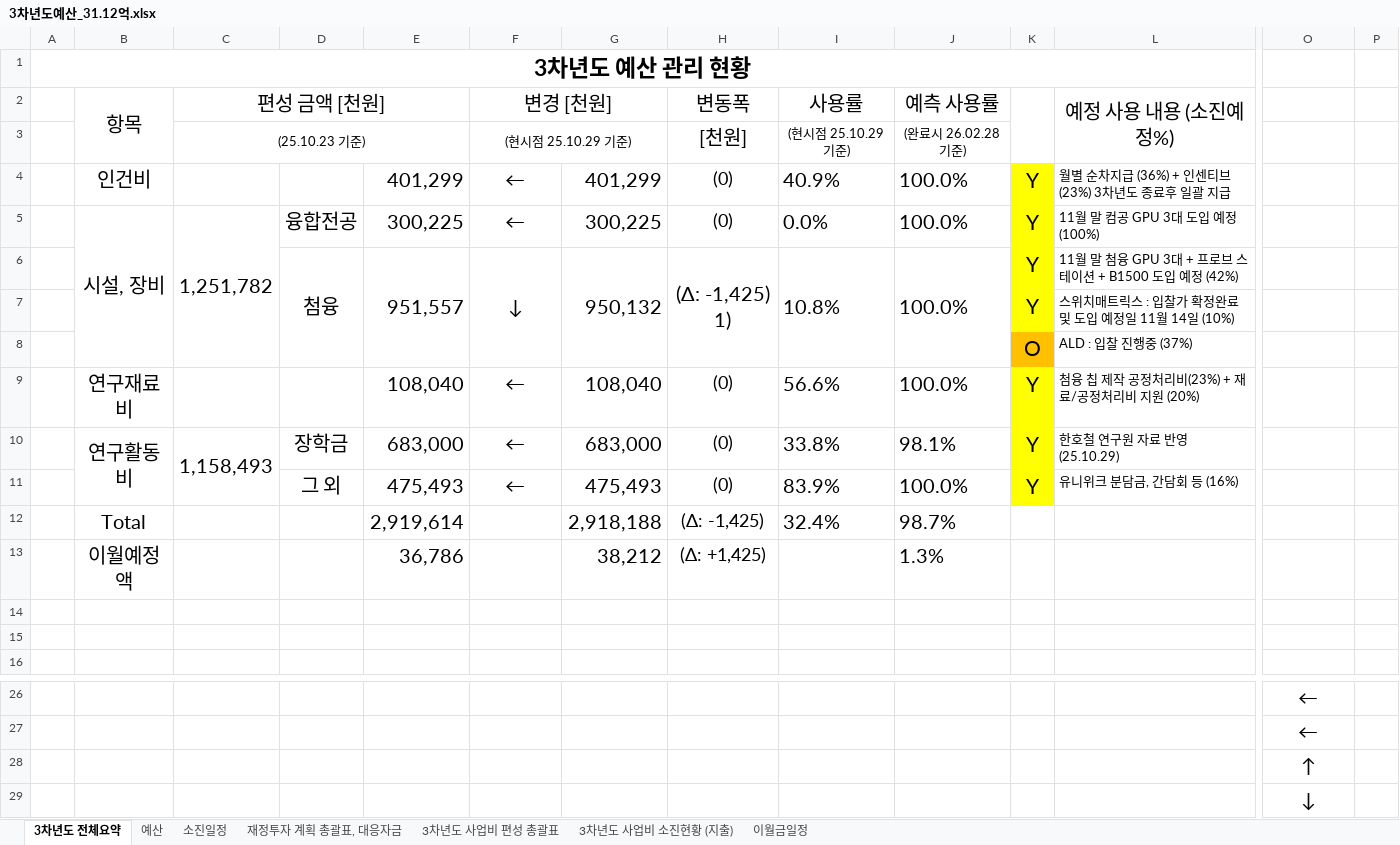
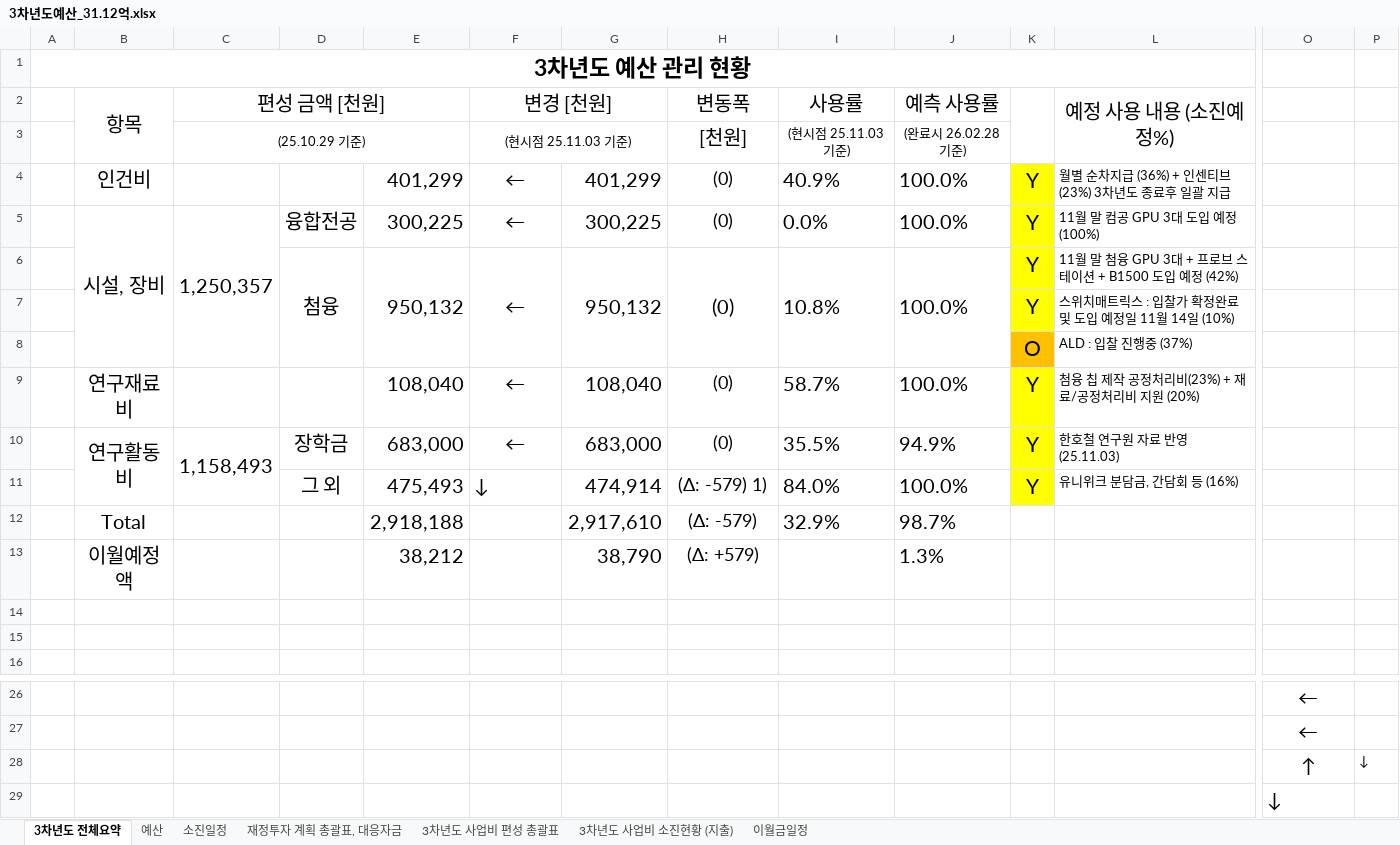
Before and after one commit to vectorcont62-dev/SSSU-third, an Excel workbook: 3차년도예산_31.12억.xlsx, sheet 3차년도 전체요약, drawn as a sheet; only a part is shown, gaps mark what is left out; values as stored, in another font and other column widths than the file's, no borders; removed rows and columns are numbered as before the commit, all else as after; rows hold the shown columns only; the diff names each change by its address in the sheet, - before the commit and + after, or states it on an @@ line.

```diff
--- a/3차년도예산_31.12억.xlsx (sheet 3차년도 전체요약)
+++ b/3차년도예산_31.12억.xlsx (sheet 3차년도 전체요약)
-C3 (편성 금액 [천원]): (25.10.23 기준)
+C3 (편성 금액 [천원]): (25.10.29 기준)
-F3 (변경 [천원]): (현시점 25.10.29 기준)
+F3 (변경 [천원]): (현시점 25.11.03 기준)
-I3 (사용률): (현시점 25.10.29 기준)
+I3 (사용률): (현시점 25.11.03 기준)
-C5 (편성 금액 [천원]): 1,251,782
+C5 (편성 금액 [천원]): 1,250,357
-E6: 951,557
+E6: 950,132
-F6 (변경 [천원]): ↓
+F6 (변경 [천원]): ←
-H6 (변동폭): (Δ: -1,425) 1)
+H6 (변동폭): (0)
-I9 (사용률): 56.6%
+I9 (사용률): 58.7%
-I10 (사용률): 33.8%
+I10 (사용률): 35.5%
-J10 (예측 사용률): 98.1%
+J10 (예측 사용률): 94.9%
-L10 (예정 사용 내용 (소진예정%)): 한호철 연구원 자료 반영 (25.10.29)
+L10 (예정 사용 내용 (소진예정%)): 한호철 연구원 자료 반영 (25.11.03)
-F11 (변경 [천원]): ←
+F11 (변경 [천원]): ↓
-F11 alignment: center
+F11 alignment: left
-G11: 475,493
+G11: 474,914
-H11 (변동폭): (0)
+H11 (변동폭): (Δ: -579) 1)
-I11 (사용률): 83.9%
+I11 (사용률): 84.0%
-row 12:  | Total |  |  | 2,919,614 |  | 2,918,188 | (Δ: -1,425) | 32.4% | 98.7%
-row 13:  | 이월예정액 |  |  | 36,786 |  | 38,212 | (Δ: +1,425) |  | 1.3%
+row 12:  | Total |  |  | 2,918,188 |  | 2,917,610 | (Δ: -579) | 32.9% | 98.7%
+row 13:  | 이월예정액 |  |  | 38,212 |  | 38,790 | (Δ: +579) |  | 1.3%
-P28: (empty)
+P28: ↓
-O29 alignment: center
+O29 alignment: left
```
Also changed, not shown: sheet 소진일정, sheet 예산, sheet 3차년도 사업비 소진현황 (지출), sheet 재정투자 계획 총괄표, 대응자금, sheet 3차년도 사업비 편성 총괄표, formulas that keep their value, charts or pictures, 7 other files.
